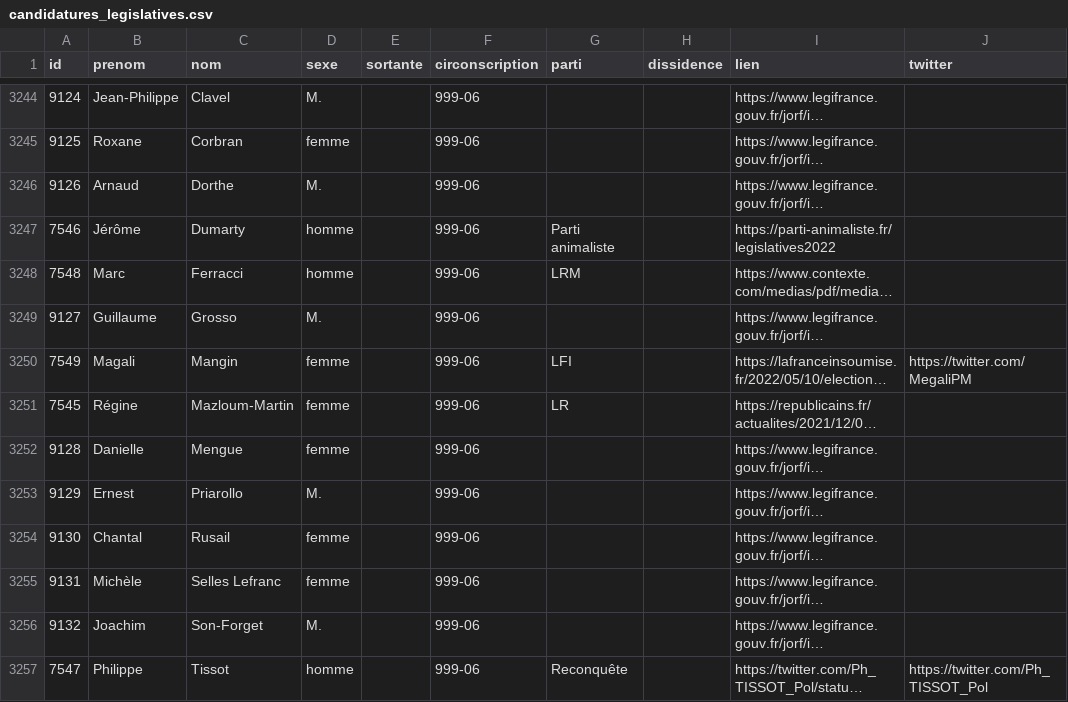
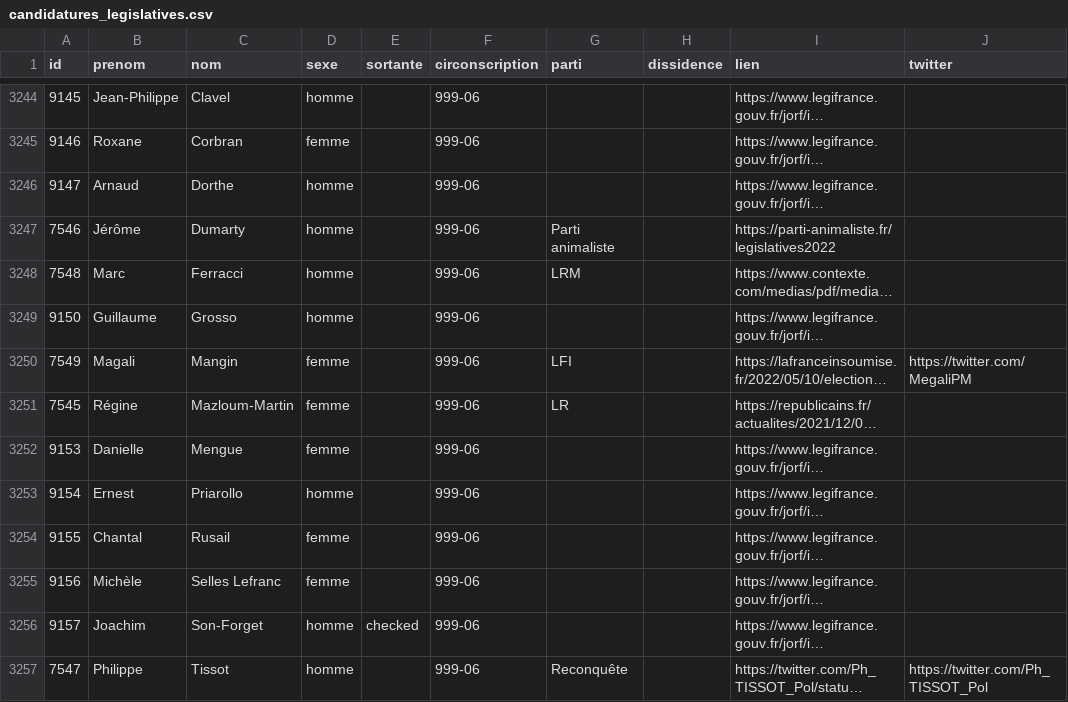
Before and after one commit to nsppolls/nsppolls, a CSV file: donnees/candidatures_legislatives.csv, drawn as a sheet; only a part is shown, gaps mark what is left out; long unchanged cells end in …; the diff covers the shown part only; the diff names each change by its address in the sheet, - before the commit and + after, or states it on an @@ line.

```diff
--- a/donnees/candidatures_legislatives.csv
+++ b/donnees/candidatures_legislatives.csv
-A3244 (id): 9124
+A3244 (id): 9145
-D3244 (sexe): M.
+D3244 (sexe): homme
-A3245 (id): 9125
+A3245 (id): 9146
-A3246 (id): 9126
+A3246 (id): 9147
-D3246 (sexe): M.
+D3246 (sexe): homme
-A3249 (id): 9127
+A3249 (id): 9150
-D3249 (sexe): M.
+D3249 (sexe): homme
-A3252 (id): 9128
+A3252 (id): 9153
-A3253 (id): 9129
+A3253 (id): 9154
-D3253 (sexe): M.
+D3253 (sexe): homme
-A3254 (id): 9130
+A3254 (id): 9155
-A3255 (id): 9131
+A3255 (id): 9156
-A3256 (id): 9132
+A3256 (id): 9157
-D3256 (sexe): M.
+D3256 (sexe): homme
-E3256 (sortante): (empty)
+E3256 (sortante): checked
```
Also changed, not shown: 1 added row, 1 removed row and 142 edited cells elsewhere in this file.
